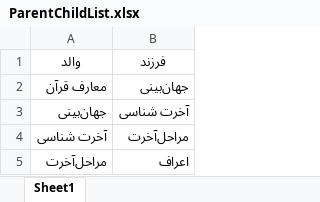
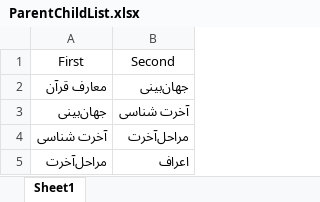
Before and after one commit to SoheilHoseini/QuranOntology, an Excel workbook: ParentChildList.xlsx, sheet Sheet1, drawn as a sheet; only a part is shown; values as stored, in another font and other column widths than the file's, no borders; removed rows and columns are numbered as before the commit, all else as after; the diff names each change by its address in the sheet, - before the commit and + after, or states it on an @@ line.

```diff
--- a/ParentChildList.xlsx (sheet Sheet1)
+++ b/ParentChildList.xlsx (sheet Sheet1)
-row 1: والد | فرزند
+row 1: First | Second
```
Also changed, not shown: QuranObjectProperties.xlsx, 5 other files.
